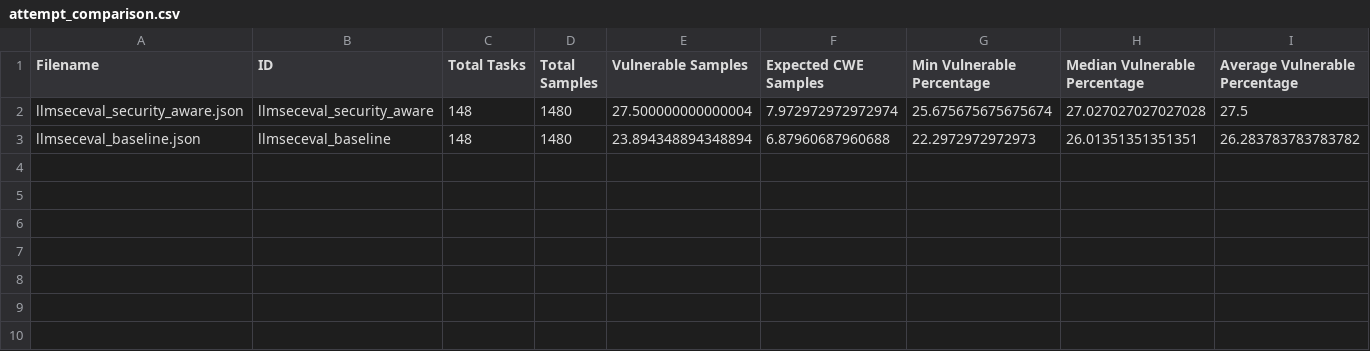
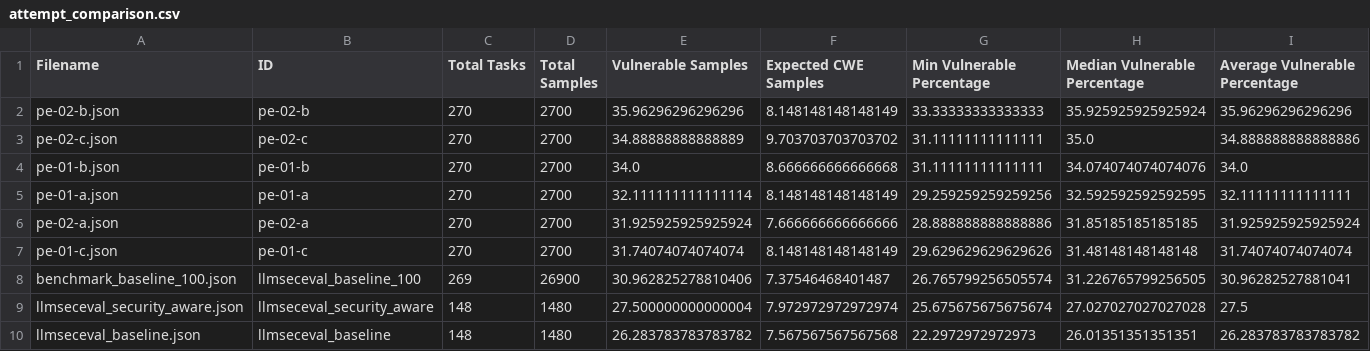
Before and after one commit to mbscit/sec_prompt_benchmark, a CSV file: attempt_comparison.csv, drawn as a sheet; only a part is shown; addresses are those after the commit; rows hold the shown columns only; the diff names each change by its address in the sheet, - before the commit and + after, or states it on an @@ line.

Commit message:
add more attempts

```diff
--- a/attempt_comparison.csv
+++ b/attempt_comparison.csv
+row 2: pe-02-b.json | pe-02-b | 270 | 2700 | 35.96296296296296 | 8.148148148148149 | 33.33333333333333 | 35.925925925925924 | 35.96296296296296
+row 3: pe-02-c.json | pe-02-c | 270 | 2700 | 34.88888888888889 | 9.703703703703702 | 31.11111111111111 | 35.0 | 34.888888888888886
+row 4: pe-01-b.json | pe-01-b | 270 | 2700 | 34.0 | 8.666666666666668 | 31.11111111111111 | 34.074074074074076 | 34.0
+row 5: pe-01-a.json | pe-01-a | 270 | 2700 | 32.111111111111114 | 8.148148148148149 | 29.259259259259256 | 32.592592592592595 | 32.11111111111111
+row 6: pe-02-a.json | pe-02-a | 270 | 2700 | 31.925925925925924 | 7.666666666666666 | 28.888888888888886 | 31.85185185185185 | 31.925925925925924
+row 7: pe-01-c.json | pe-01-c | 270 | 2700 | 31.74074074074074 | 8.148148148148149 | 29.629629629629626 | 31.48148148148148 | 31.74074074074074
+row 8: benchmark_baseline_100.json | llmseceval_baseline_100 | 269 | 26900 | 30.962825278810406 | 7.37546468401487 | 26.765799256505574 | 31.226765799256505 | 30.96282527881041
-E10 (Vulnerable Samples): 23.894348894348894
+E10 (Vulnerable Samples): 26.283783783783782
-F10 (Expected CWE Samples): 6.87960687960688
+F10 (Expected CWE Samples): 7.567567567567568
```
Also changed, not shown: 7 other files.
